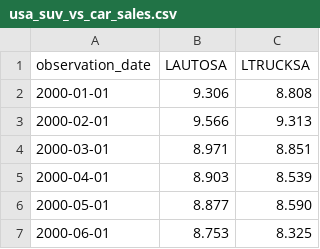
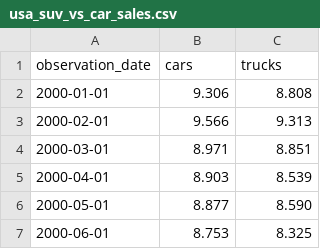
Before and after one commit to tjaqu787/gasoline_usage, a CSV file: data/new_vehicle_category/usa_suv_vs_car_sales.csv, drawn as a sheet; only a part is shown.

Commit message:
adding sales/stock mix data

```diff
--- a/data/new_vehicle_category/usa_suv_vs_car_sales.csv
+++ b/data/new_vehicle_category/usa_suv_vs_car_sales.csv
@@ -1,2 +1,2 @@
-observation_date,LAUTOSA,LTRUCKSA
+observation_date,cars,trucks
 2000-01-01,9.306,8.808
```
Also changed, not shown: 9 other files.
